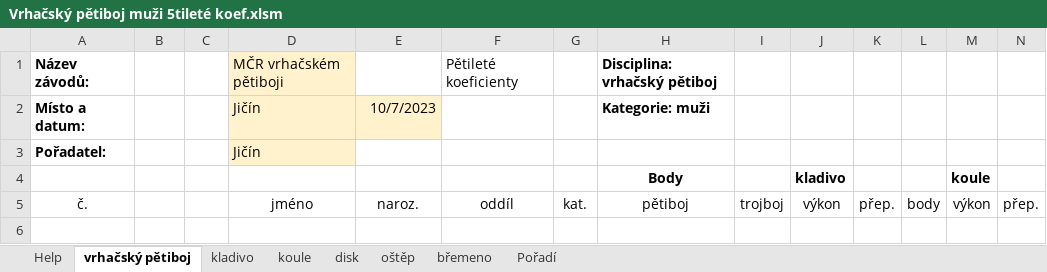
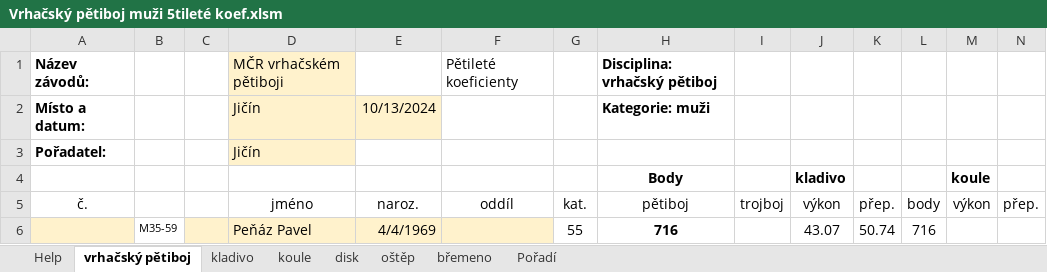
Before and after one commit to Filip-Groh/athletics-application, an Excel workbook: documentation/Vrhačský pětiboj muži 5tileté koef.xlsm, sheet vrhačský pětiboj, drawn as a sheet; only a part is shown; values as stored, in another font and other column widths than the file's, no borders; charts and pictures not drawn; rows hold the shown columns only; the diff names each change by its address in the sheet, - before the commit and + after, or states it on an @@ line.

```diff
--- a/documentation/Vrhačský pětiboj muži 5tileté koef.xlsm (sheet vrhačský pětiboj)
+++ b/documentation/Vrhačský pětiboj muži 5tileté koef.xlsm (sheet vrhačský pětiboj)
-E2: 10/7/2023
+E2: 10/13/2024
+row 6:  | M35-59 |  | Peňáz Pavel | 4/4/1969 |  | 55 | 716 |  | 43.07 | 50.74 | 716
```
Also changed, not shown: sheet kladivo, sheet břemeno, sheet koule, sheet oštěp, sheet disk, sheet Pořadí, charts or pictures, 18 other files.
